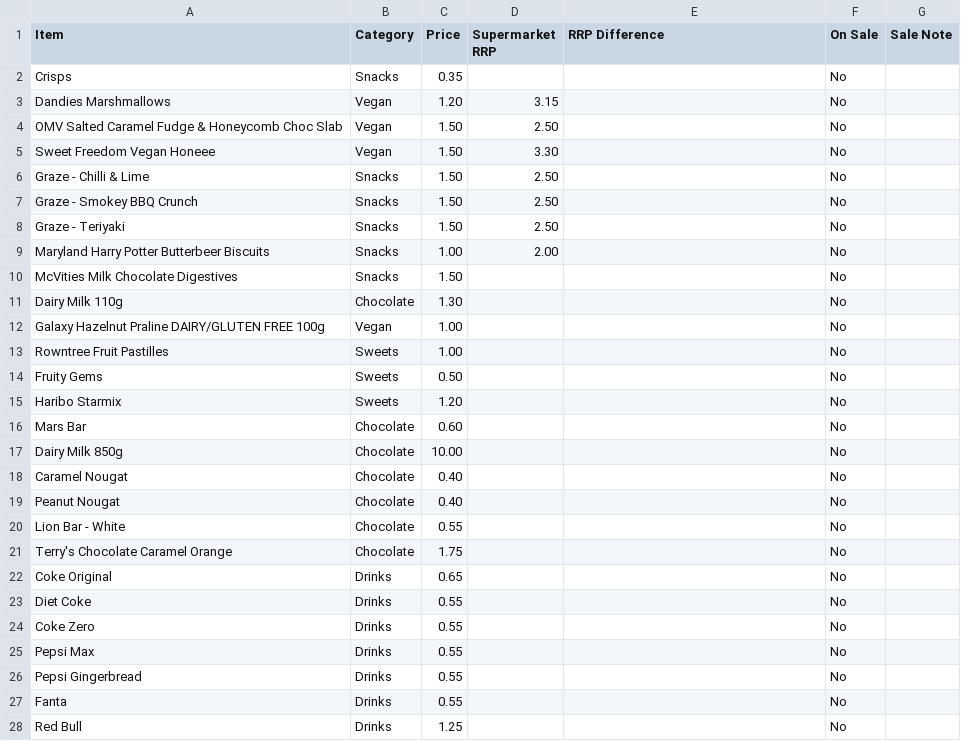
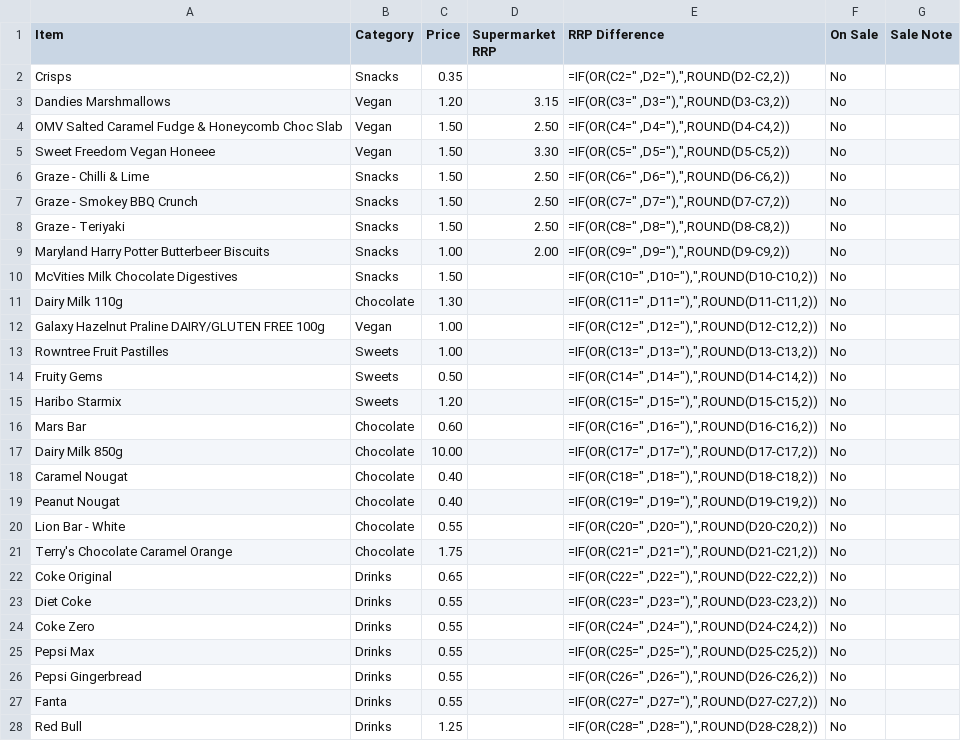
Before and after one commit to deanoooh/Tuck-Shop, a CSV file: tuck_shop_items.csv, drawn as a sheet; only a part is shown; the diff covers the shown part only.

Commit message:
Add formula for RRP price differences

```diff
--- a/tuck_shop_items.csv
+++ b/tuck_shop_items.csv
@@ -1,28 +1,28 @@
 Item,Category,Price,Supermarket RRP,RRP Difference,On Sale,Sale Note
-Crisps,Snacks,0.35,, ,No,
-Dandies Marshmallows,Vegan,1.20,3.15, ,No,
-OMV Salted Caramel Fudge & Honeycomb Choc Slab,Vegan,1.50,2.50, ,No,
-Sweet Freedom Vegan Honeee,Vegan,1.50,3.30, ,No,
-Graze - Chilli & Lime,Snacks,1.50,2.50, ,No,
-Graze - Smokey BBQ Crunch,Snacks,1.50,2.50, ,No,
-Graze - Teriyaki,Snacks,1.50,2.50, ,No,
-Maryland Harry Potter Butterbeer Biscuits,Snacks,1.00,2.00, ,No,
-McVities Milk Chocolate Digestives,Snacks,1.50,, ,No,
-Dairy Milk 110g,Chocolate,1.30,, ,No,
-Galaxy Hazelnut Praline DAIRY/GLUTEN FREE 100g,Vegan,1.00,, ,No,
-Rowntree Fruit Pastilles,Sweets,1.00,, ,No,
-Fruity Gems,Sweets,0.50,, ,No,
-Haribo Starmix,Sweets,1.20,, ,No,
-Mars Bar,Chocolate,0.60,, ,No,
-Dairy Milk 850g,Chocolate,10.00,, ,No,
-Caramel Nougat,Chocolate,0.40,, ,No,
-Peanut Nougat,Chocolate,0.40,, ,No,
-Lion Bar - White,Chocolate,0.55,, ,No,
-Terry's Chocolate Caramel Orange,Chocolate,1.75,, ,No,
-Coke Original,Drinks,0.65,, ,No,
-Diet Coke,Drinks,0.55,, ,No,
-Coke Zero,Drinks,0.55,, ,No,
-Pepsi Max,Drinks,0.55,, ,No,
-Pepsi Gingerbread,Drinks,0.55,, ,No,
-Fanta,Drinks,0.55,, ,No,
-Red Bull,Drinks,1.25,, ,No,
+Crisps,Snacks,0.35,,"=IF(OR(C2="" ,D2=""),"",ROUND(D2-C2,2))",No,
+Dandies Marshmallows,Vegan,1.20,3.15,"=IF(OR(C3="" ,D3=""),"",ROUND(D3-C3,2))",No,
+OMV Salted Caramel Fudge & Honeycomb Choc Slab,Vegan,1.50,2.50,"=IF(OR(C4="" ,D4=""),"",ROUND(D4-C4,2))",No,
+Sweet Freedom Vegan Honeee,Vegan,1.50,3.30,"=IF(OR(C5="" ,D5=""),"",ROUND(D5-C5,2))",No,
+Graze - Chilli & Lime,Snacks,1.50,2.50,"=IF(OR(C6="" ,D6=""),"",ROUND(D6-C6,2))",No,
+Graze - Smokey BBQ Crunch,Snacks,1.50,2.50,"=IF(OR(C7="" ,D7=""),"",ROUND(D7-C7,2))",No,
+Graze - Teriyaki,Snacks,1.50,2.50,"=IF(OR(C8="" ,D8=""),"",ROUND(D8-C8,2))",No,
+Maryland Harry Potter Butterbeer Biscuits,Snacks,1.00,2.00,"=IF(OR(C9="" ,D9=""),"",ROUND(D9-C9,2))",No,
+McVities Milk Chocolate Digestives,Snacks,1.50,,"=IF(OR(C10="" ,D10=""),"",ROUND(D10-C10,2))",No,
+Dairy Milk 110g,Chocolate,1.30,,"=IF(OR(C11="" ,D11=""),"",ROUND(D11-C11,2))",No,
+Galaxy Hazelnut Praline DAIRY/GLUTEN FREE 100g,Vegan,1.00,,"=IF(OR(C12="" ,D12=""),"",ROUND(D12-C12,2))",No,
+Rowntree Fruit Pastilles,Sweets,1.00,,"=IF(OR(C13="" ,D13=""),"",ROUND(D13-C13,2))",No,
+Fruity Gems,Sweets,0.50,,"=IF(OR(C14="" ,D14=""),"",ROUND(D14-C14,2))",No,
+Haribo Starmix,Sweets,1.20,,"=IF(OR(C15="" ,D15=""),"",ROUND(D15-C15,2))",No,
+Mars Bar,Chocolate,0.60,,"=IF(OR(C16="" ,D16=""),"",ROUND(D16-C16,2))",No,
+Dairy Milk 850g,Chocolate,10.00,,"=IF(OR(C17="" ,D17=""),"",ROUND(D17-C17,2))",No,
+Caramel Nougat,Chocolate,0.40,,"=IF(OR(C18="" ,D18=""),"",ROUND(D18-C18,2))",No,
+Peanut Nougat,Chocolate,0.40,,"=IF(OR(C19="" ,D19=""),"",ROUND(D19-C19,2))",No,
+Lion Bar - White,Chocolate,0.55,,"=IF(OR(C20="" ,D20=""),"",ROUND(D20-C20,2))",No,
+Terry's Chocolate Caramel Orange,Chocolate,1.75,,"=IF(OR(C21="" ,D21=""),"",ROUND(D21-C21,2))",No,
+Coke Original,Drinks,0.65,,"=IF(OR(C22="" ,D22=""),"",ROUND(D22-C22,2))",No,
+Diet Coke,Drinks,0.55,,"=IF(OR(C23="" ,D23=""),"",ROUND(D23-C23,2))",No,
+Coke Zero,Drinks,0.55,,"=IF(OR(C24="" ,D24=""),"",ROUND(D24-C24,2))",No,
+Pepsi Max,Drinks,0.55,,"=IF(OR(C25="" ,D25=""),"",ROUND(D25-C25,2))",No,
+Pepsi Gingerbread,Drinks,0.55,,"=IF(OR(C26="" ,D26=""),"",ROUND(D26-C26,2))",No,
+Fanta,Drinks,0.55,,"=IF(OR(C27="" ,D27=""),"",ROUND(D27-C27,2))",No,
+Red Bull,Drinks,1.25,,"=IF(OR(C28="" ,D28=""),"",ROUND(D28-C28,2))",No,
```
Also changed, not shown: 26 edited cells elsewhere in this file.
